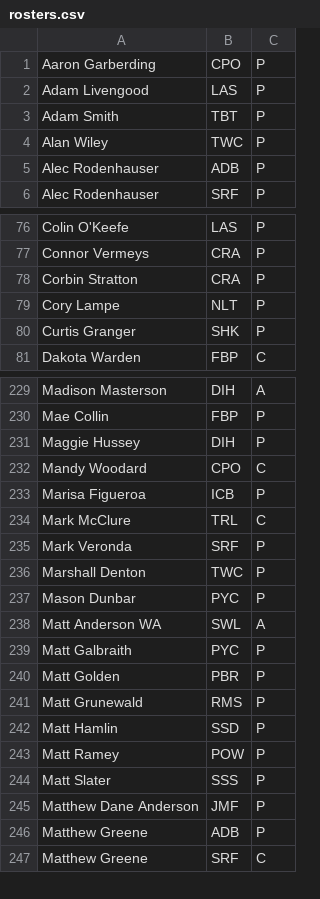
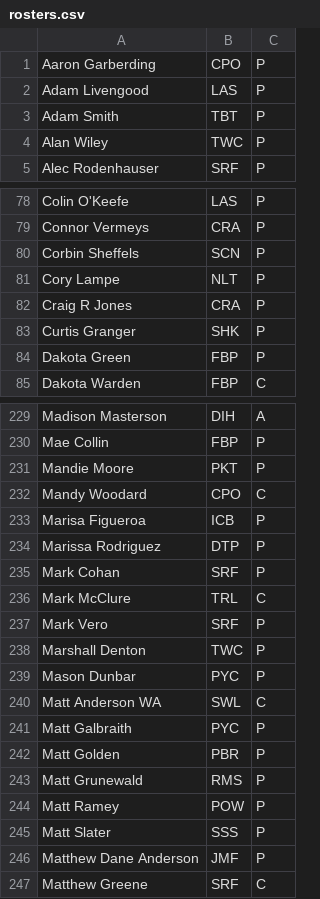
Before and after one commit to Kellan14/kellanatorredeux, a CSV file: mnp-data-archive/season-23/rosters.csv, drawn as a sheet; only a part is shown, gaps mark what is left out; the diff covers the shown part only.

```diff
--- a/mnp-data-archive/season-23/rosters.csv
+++ b/mnp-data-archive/season-23/rosters.csv
@@ -4,3 +4,2 @@ Adam Smith,TBT,P
 Alan Wiley,TWC,P
-Alec Rodenhauser,ADB,P
 Alec Rodenhauser,SRF,P
@@ -77,5 +79,7 @@ Colin O'Keefe,LAS,P
 Connor Vermeys,CRA,P
-Corbin Stratton,CRA,P
+Corbin Sheffels,SCN,P
 Cory Lampe,NLT,P
+Craig R Jones,CRA,P
 Curtis Granger,SHK,P
+Dakota Green,FBP,P
 Dakota Warden,FBP,C
@@ -230,10 +230,12 @@ Madison Masterson,DIH,A
 Mae Collin,FBP,P
-Maggie Hussey,DIH,P
+Mandie Moore,PKT,P
 Mandy Woodard,CPO,C
 Marisa Figueroa,ICB,P
+Marissa Rodriguez,DTP,P
+Mark Cohan,SRF,P
 Mark McClure,TRL,C
-Mark Veronda,SRF,P
+Mark Vero,SRF,P
 Marshall Denton,TWC,P
 Mason Dunbar,PYC,P
-Matt Anderson WA,SWL,A
+Matt Anderson WA,SWL,C
 Matt Galbraith,PYC,P
@@ -241,3 +243,2 @@ Matt Golden,PBR,P
 Matt Grunewald,RMS,P
-Matt Hamlin,SSD,P
 Matt Ramey,POW,P
@@ -245,3 +246,2 @@ Matt Slater,SSS,P
 Matthew Dane Anderson,JMF,P
-Matthew Greene,ADB,P
 Matthew Greene,SRF,C
```
Also changed, not shown: 20 added rows, 19 removed rows and 9 edited cells elsewhere in this file, 18 other files.
